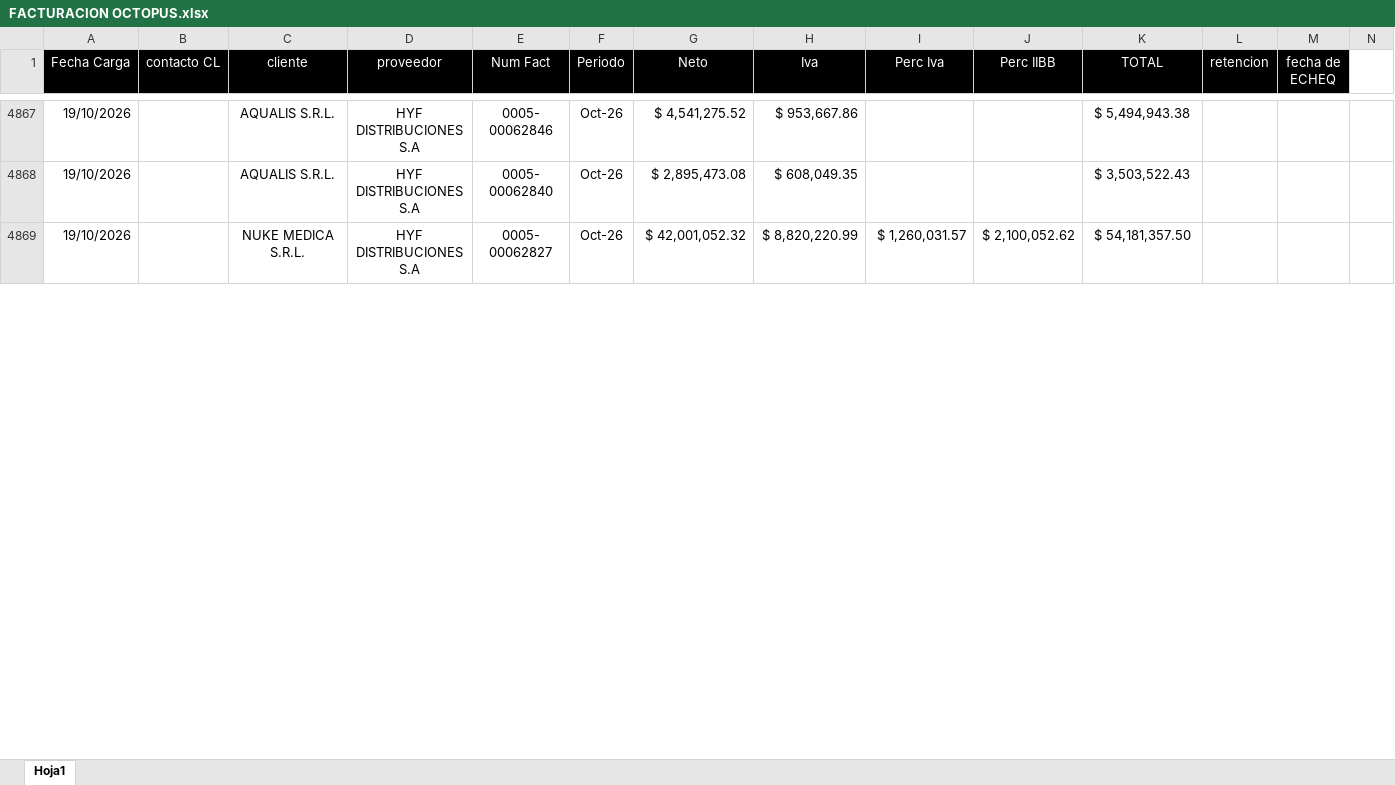
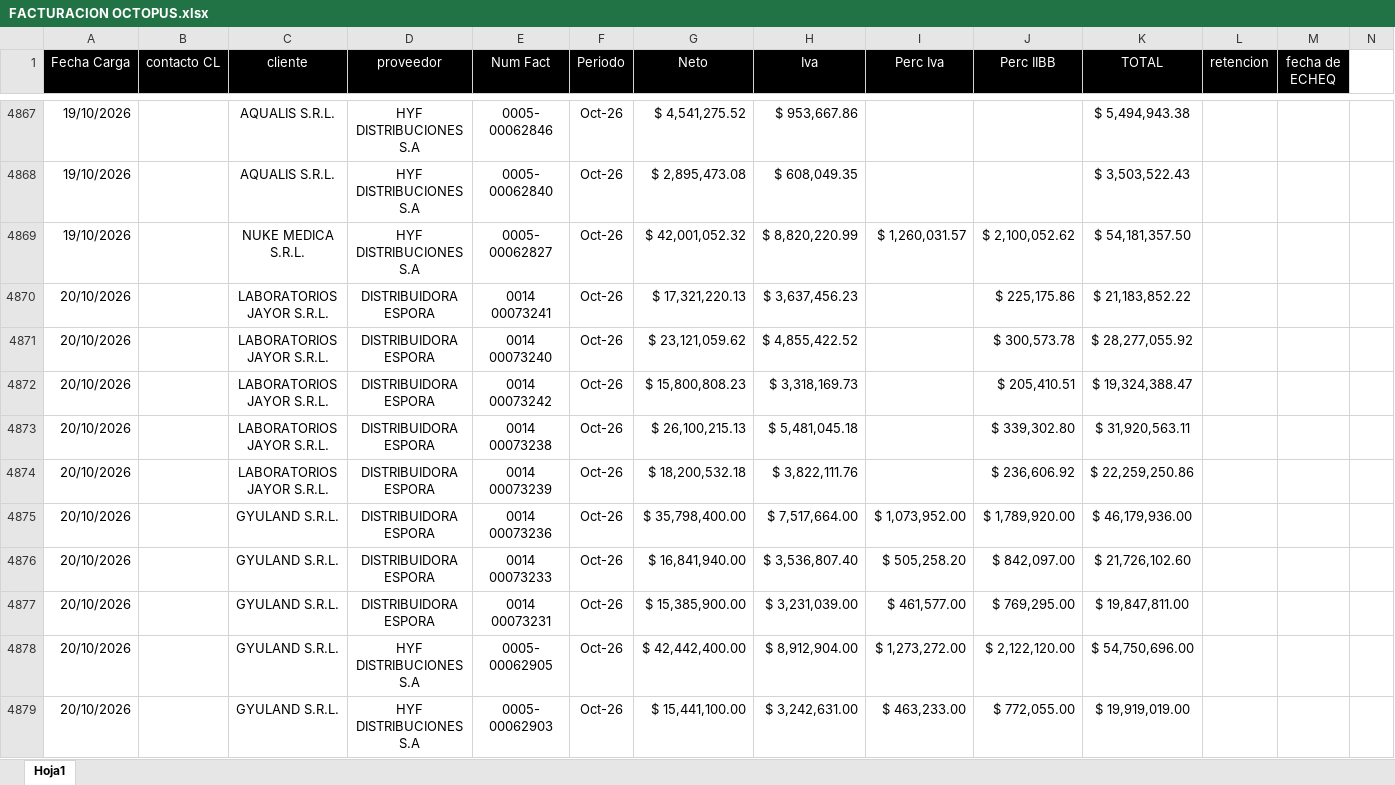
Before and after one commit to echtluciano-ship-it/octopus, an Excel workbook: data/FACTURACION OCTOPUS.xlsx, sheet Hoja1, drawn as a sheet; only a part is shown, gaps mark what is left out; values as stored, in another font and other column widths than the file's, no borders; charts and pictures not drawn; rows hold the shown columns only; the diff covers the shown part only; the diff names each change by its address in the sheet, - before the commit and + after, or states it on an @@ line.

Commit message:
Actualizar OCTOPUS al 20 de octubre

```diff
--- a/data/FACTURACION OCTOPUS.xlsx (sheet Hoja1)
+++ b/data/FACTURACION OCTOPUS.xlsx (sheet Hoja1)
+row 4870: 20/10/2026 |  | LABORATORIOS JAYOR S.R.L. | DISTRIBUIDORA ESPORA | 0014 00073241 | Oct-26 | $ 17,321,220.13 | $ 3,637,456.23 |  | $ 225,175.86 | $ 21,183,852.22
+row 4871: 20/10/2026 |  | LABORATORIOS JAYOR S.R.L. | DISTRIBUIDORA ESPORA | 0014 00073240 | Oct-26 | $ 23,121,059.62 | $ 4,855,422.52 |  | $ 300,573.78 | $ 28,277,055.92
+row 4872: 20/10/2026 |  | LABORATORIOS JAYOR S.R.L. | DISTRIBUIDORA ESPORA | 0014 00073242 | Oct-26 | $ 15,800,808.23 | $ 3,318,169.73 |  | $ 205,410.51 | $ 19,324,388.47
+row 4873: 20/10/2026 |  | LABORATORIOS JAYOR S.R.L. | DISTRIBUIDORA ESPORA | 0014 00073238 | Oct-26 | $ 26,100,215.13 | $ 5,481,045.18 |  | $ 339,302.80 | $ 31,920,563.11
+row 4874: 20/10/2026 |  | LABORATORIOS JAYOR S.R.L. | DISTRIBUIDORA ESPORA | 0014 00073239 | Oct-26 | $ 18,200,532.18 | $ 3,822,111.76 |  | $ 236,606.92 | $ 22,259,250.86
+row 4875: 20/10/2026 |  | GYULAND S.R.L. | DISTRIBUIDORA ESPORA | 0014 00073236 | Oct-26 | $ 35,798,400.00 | $ 7,517,664.00 | $ 1,073,952.00 | $ 1,789,920.00 | $ 46,179,936.00
+row 4876: 20/10/2026 |  | GYULAND S.R.L. | DISTRIBUIDORA ESPORA | 0014 00073233 | Oct-26 | $ 16,841,940.00 | $ 3,536,807.40 | $ 505,258.20 | $ 842,097.00 | $ 21,726,102.60
+row 4877: 20/10/2026 |  | GYULAND S.R.L. | DISTRIBUIDORA ESPORA | 0014 00073231 | Oct-26 | $ 15,385,900.00 | $ 3,231,039.00 | $ 461,577.00 | $ 769,295.00 | $ 19,847,811.00
+row 4878: 20/10/2026 |  | GYULAND S.R.L. | HYF DISTRIBUCIONES S.A | 0005- 00062905 | Oct-26 | $ 42,442,400.00 | $ 8,912,904.00 | $ 1,273,272.00 | $ 2,122,120.00 | $ 54,750,696.00
+row 4879: 20/10/2026 |  | GYULAND S.R.L. | HYF DISTRIBUCIONES S.A | 0005- 00062903 | Oct-26 | $ 15,441,100.00 | $ 3,242,631.00 | $ 463,233.00 | $ 772,055.00 | $ 19,919,019.00
```
Also changed, not shown: 86 added rows and cell formats elsewhere in this sheet, 8 other files.
